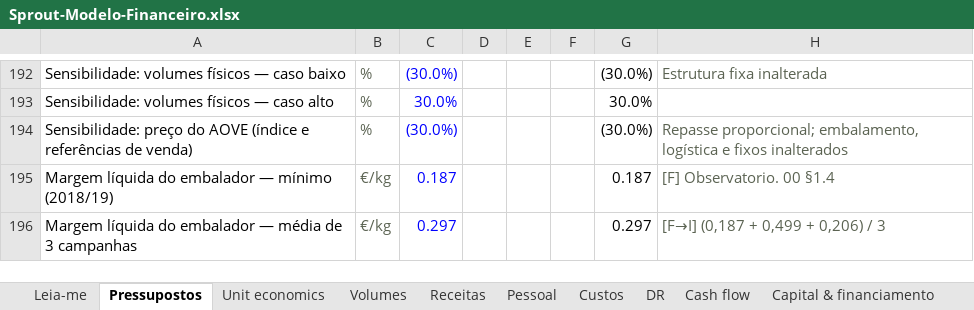
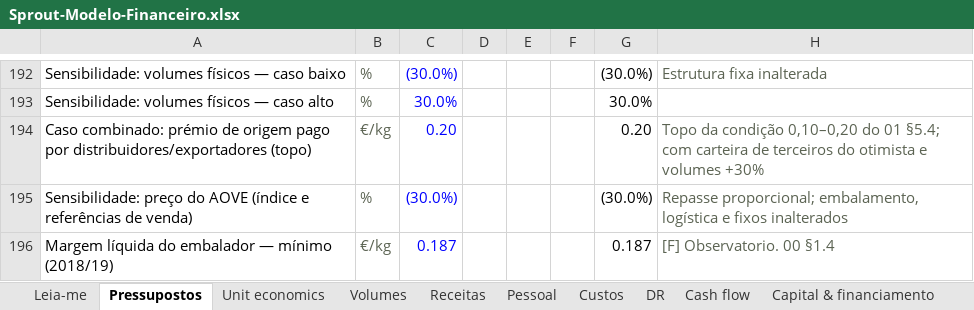
Before and after one commit to rgvduarte/Sprout, an Excel workbook: docs/business-plan/Sprout-Modelo-Financeiro.xlsx, sheet Pressupostos, drawn as a sheet; only a part is shown, gaps mark what is left out; the shorter side is filled out with more unchanged rows; values as stored, in another font and other column widths than the file's, no borders; the diff names each change by its address in the sheet, - before the commit and + after, or states it on an @@ line.

```diff
--- a/docs/business-plan/Sprout-Modelo-Financeiro.xlsx (sheet Pressupostos)
+++ b/docs/business-plan/Sprout-Modelo-Financeiro.xlsx (sheet Pressupostos)
+row 194: Caso combinado: prémio de origem pago por distribuidores/exportadores (topo) | €/kg | 0.20 |  |  |  | 0.20 | Topo da condição 0,10–0,20 do 01 §5.4; com carteira de terceiros do otimista e volumes +30%
```
Also changed, not shown: sheet Motor, sheet Sensibilidade, formulas that keep their value, 12 other files.
